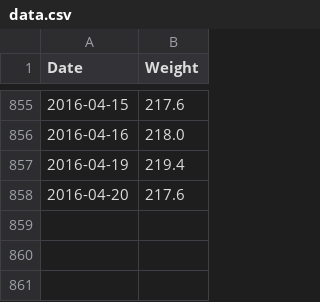
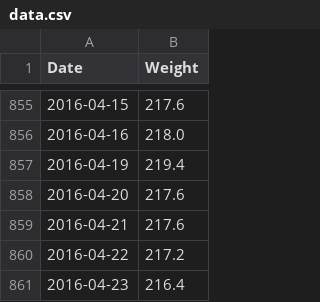
Before and after one commit to tomboo/weight, a CSV file: data/data.csv, drawn as a sheet; only a part is shown, gaps mark what is left out; the diff names each change by its address in the sheet, - before the commit and + after, or states it on an @@ line.

Commit message:
Ongoing

```diff
--- a/data/data.csv
+++ b/data/data.csv
+row 859: 2016-04-21 | 217.6
+row 860: 2016-04-22 | 217.2
+row 861: 2016-04-23 | 216.4
```
